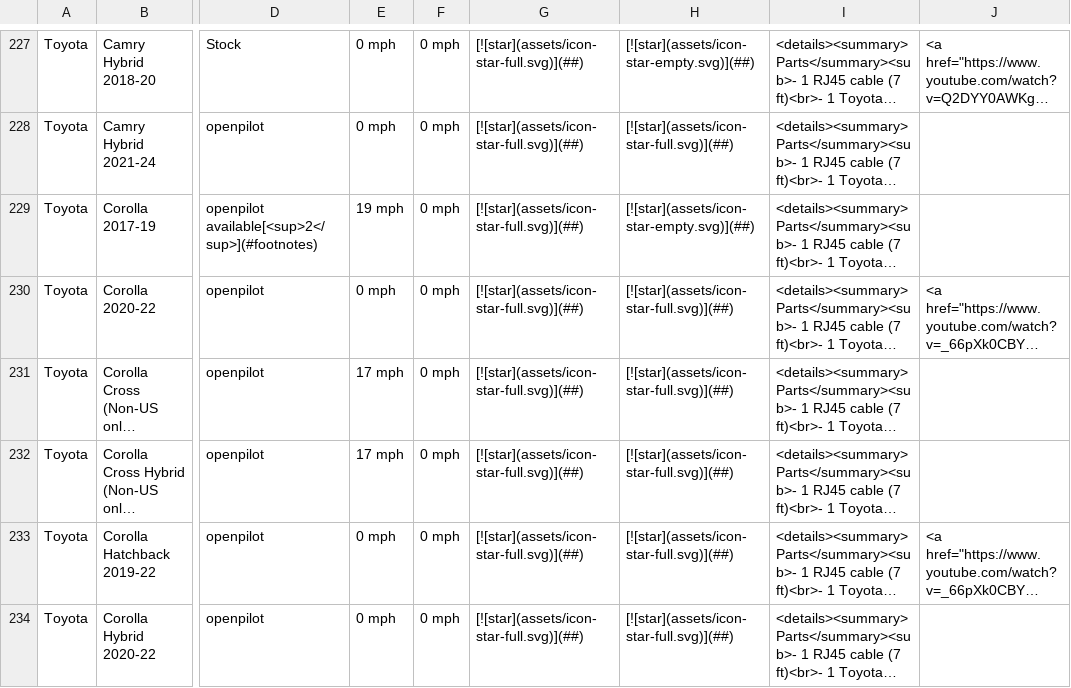
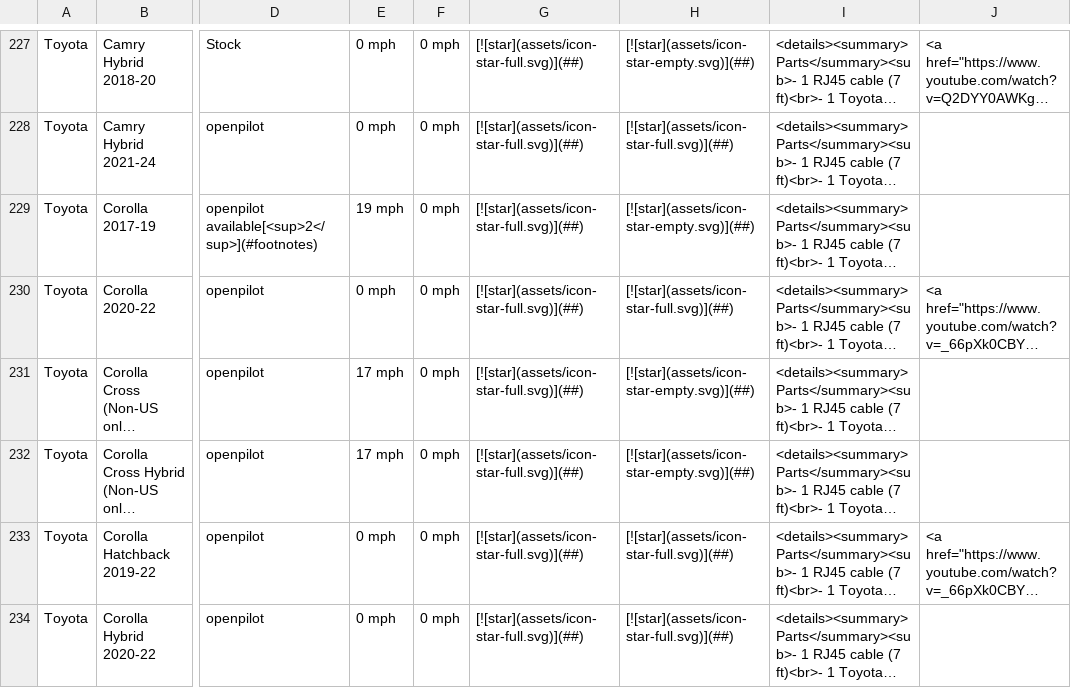
Before and after one commit to comma-hacks/best-cars-lowest-prices, a CSV file: CARS.md.csv, drawn as a sheet; only a part is shown, gaps mark what is left out; long unchanged cells end in …; the diff covers the shown part only; the diff names each change by its address in the sheet, - before the commit and + after, or states it on an @@ line.

```diff
--- a/CARS.md.csv
+++ b/CARS.md.csv
-H231:H232: [![star](assets/icon-star-full.svg)](##)
+H231:H232: [![star](assets/icon-star-empty.svg)](##)
```
Also changed, not shown: 17 edited cells elsewhere in this file, 18 other files.
